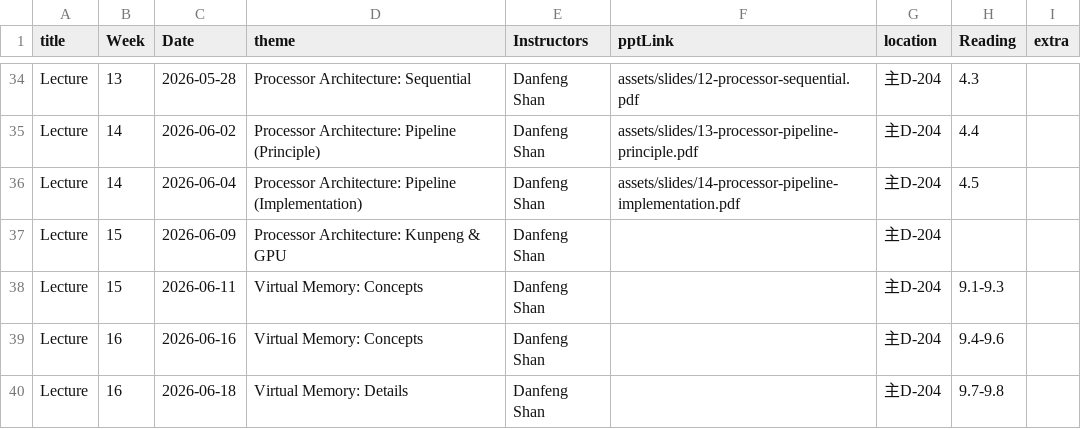
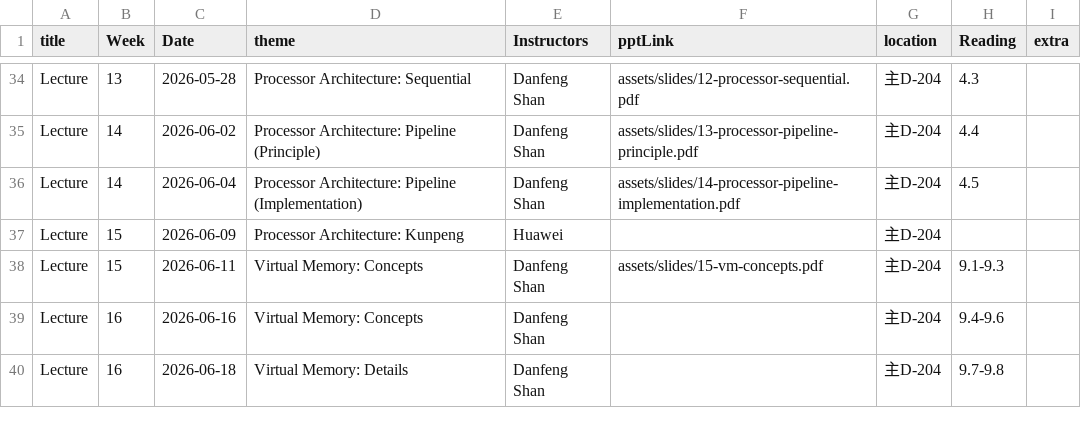
Before and after one commit to xjtu-ics/xjtu-ics.github.io, a CSV file: docs/static/data/events.csv, drawn as a sheet; only a part is shown, gaps mark what is left out.

Commit message:
🍱 Add sides of vm-concepts

```diff
--- a/docs/static/data/events.csv
+++ b/docs/static/data/events.csv
@@ -36,4 +36,4 @@ Lecture,14,2026-06-02,Processor Architecture: Pipeline (Principle),Danfeng Shan,
 Lecture,14,2026-06-04,Processor Architecture: Pipeline (Implementation),Danfeng Shan,assets/slides/14-processor-pipeline-implementation.pdf,主D-204,4.5,
-Lecture,15,2026-06-09,Processor Architecture: Kunpeng & GPU,Danfeng Shan,,主D-204,,
-Lecture,15,2026-06-11,Virtual Memory: Concepts,Danfeng Shan,,主D-204,9.1-9.3,
+Lecture,15,2026-06-09,Processor Architecture: Kunpeng,Huawei,,主D-204,,
+Lecture,15,2026-06-11,Virtual Memory: Concepts,Danfeng Shan,assets/slides/15-vm-concepts.pdf,主D-204,9.1-9.3,
 Lecture,16,2026-06-16,Virtual Memory: Concepts,Danfeng Shan,,主D-204,9.4-9.6,
```
Also changed, not shown: 1 other file.
